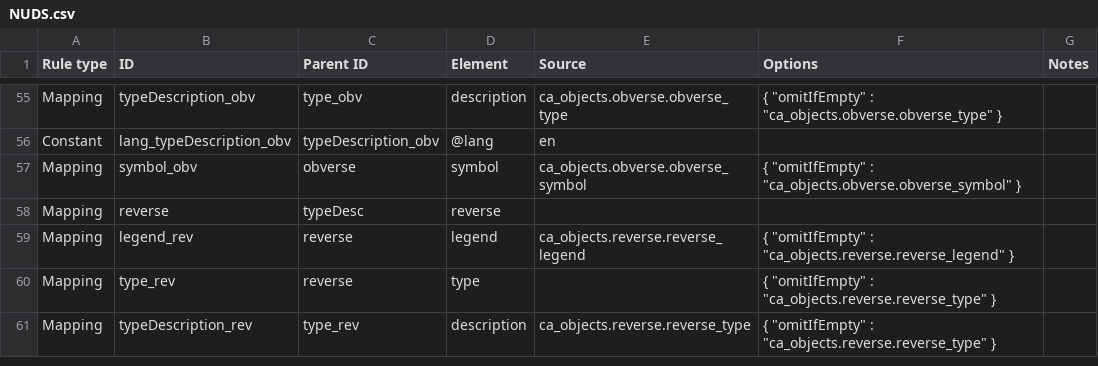
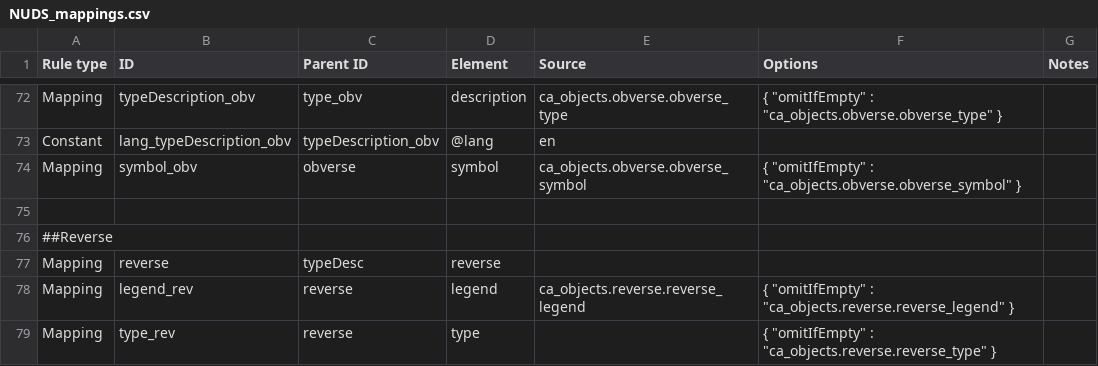
Before and after one commit to AmericanNumismaticSociety/ca-tools, a CSV file: exporters/NUDS_mappings.csv (was exporters/NUDS.csv), drawn as a sheet; only a part is shown, gaps mark what is left out; the shorter side is filled out with more unchanged rows; the diff covers the shown part only; the diff names each change by its address in the sheet, - before the commit and + after, or states it on an @@ line.

```diff
--- a/exporters/NUDS.csv
+++ b/exporters/NUDS_mappings.csv
+row 75: (empty)
+row 76: ##Reverse
```
Also changed, not shown: 27 added rows and 22 edited cells elsewhere in this file, 1 other file.
